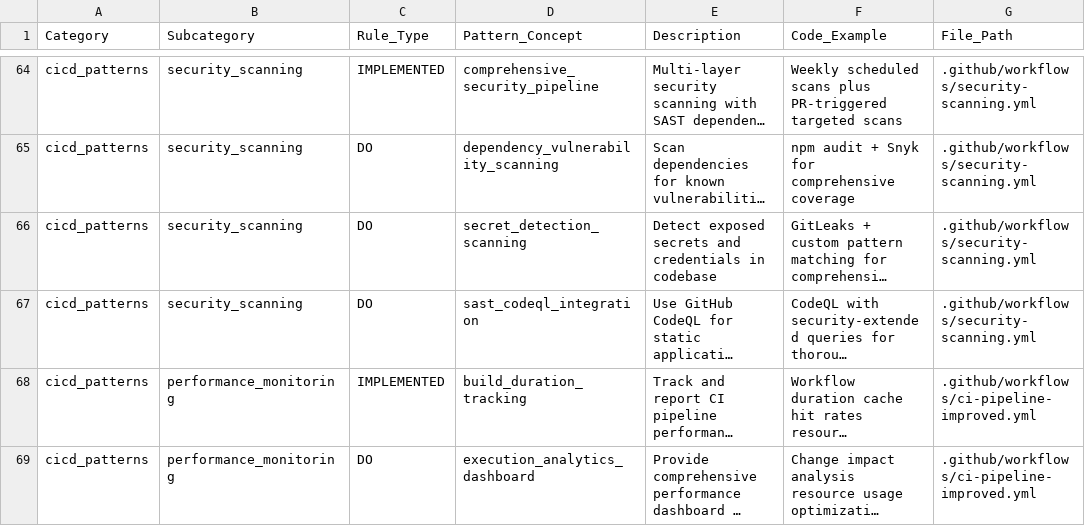
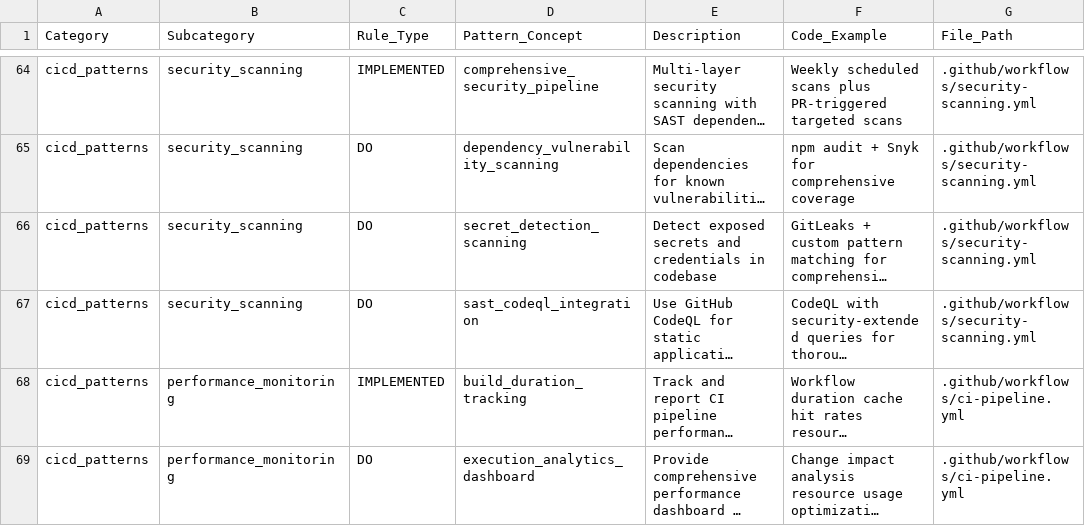
Before and after one commit to kayleschmoyer/Legacy, a CSV file: docs/agents/cicd-patterns.csv, drawn as a sheet; only a part is shown, gaps mark what is left out; long unchanged cells end in …; the diff covers the shown part only; the diff names each change by its address in the sheet, - before the commit and + after, or states it on an @@ line.

```diff
--- a/docs/agents/cicd-patterns.csv
+++ b/docs/agents/cicd-patterns.csv
-G68:G69 (File_Path): .github/workflows/ci-pipeline-improved.yml
+G68:G69 (File_Path): .github/workflows/ci-pipeline.yml
```
Also changed, not shown: 29 edited cells elsewhere in this file, 20 other files.
